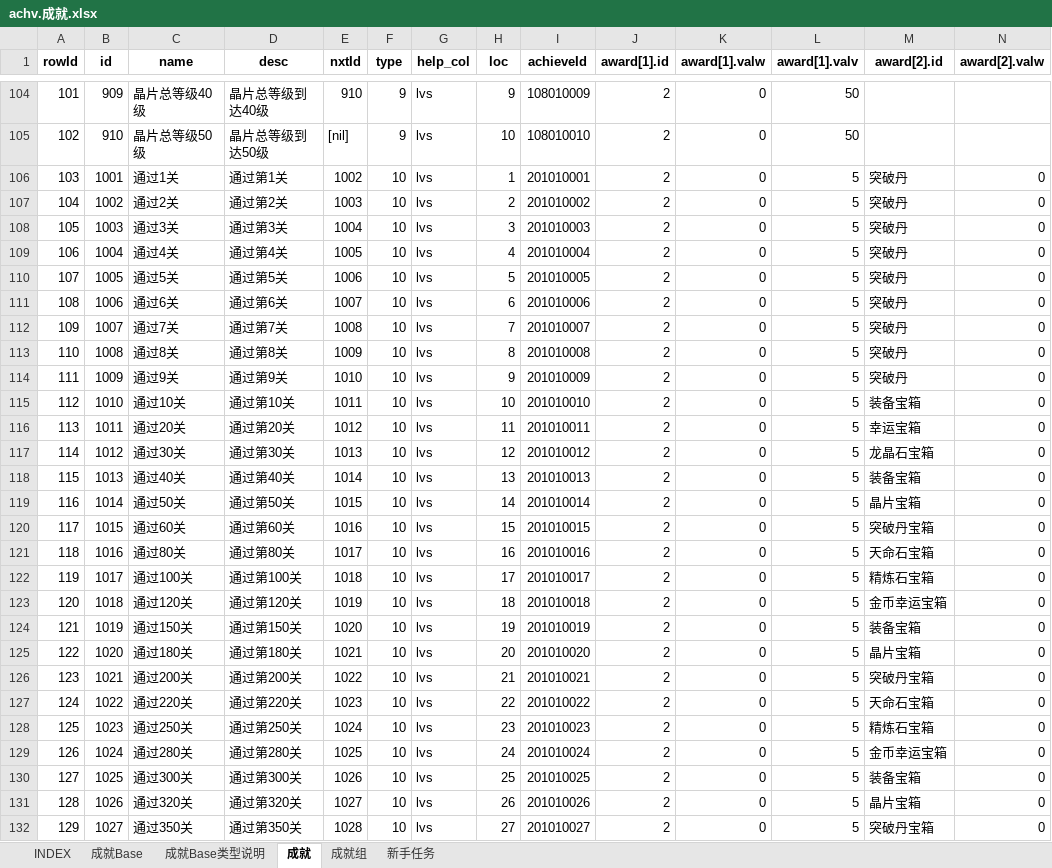
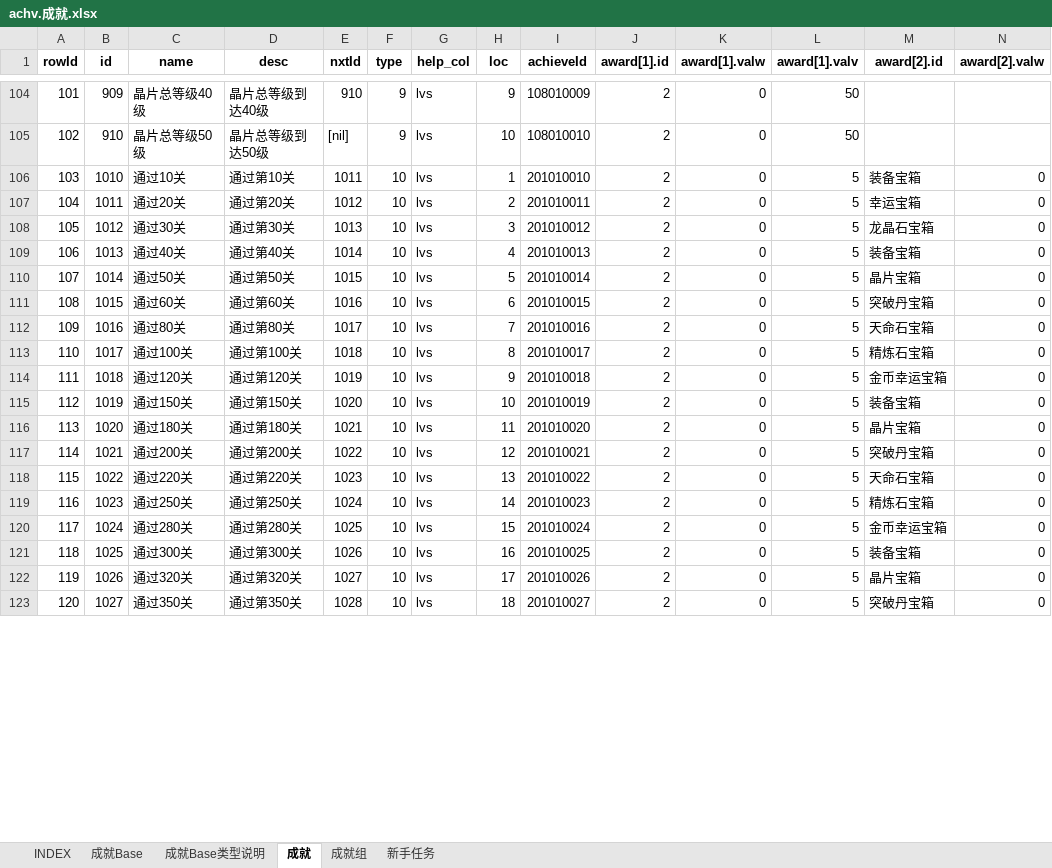
Before and after one commit to hataksumo/UIDesigner, an Excel workbook: Excel/achv.成就.xlsx, sheet 成就, drawn as a sheet; only a part is shown, gaps mark what is left out; values as stored, in another font and other column widths than the file's, no borders; removed rows and columns are numbered as before the commit, all else as after; rows hold the shown columns only; the diff covers the shown part only; the diff names each change by its address in the sheet, - before the commit and + after, or states it on an @@ line.

```diff
--- a/Excel/achv.成就.xlsx (sheet 成就)
+++ b/Excel/achv.成就.xlsx (sheet 成就)
-row 106: 103 | 1001 | 通过1关 | 通过第1关 | 1002 | 10 | lvs | 1 | 201010001 | 2 | 0 | 5 | 突破丹 | 0
-row 107: 104 | 1002 | 通过2关 | 通过第2关 | 1003 | 10 | lvs | 2 | 201010002 | 2 | 0 | 5 | 突破丹 | 0
-row 108: 105 | 1003 | 通过3关 | 通过第3关 | 1004 | 10 | lvs | 3 | 201010003 | 2 | 0 | 5 | 突破丹 | 0
-row 109: 106 | 1004 | 通过4关 | 通过第4关 | 1005 | 10 | lvs | 4 | 201010004 | 2 | 0 | 5 | 突破丹 | 0
-row 110: 107 | 1005 | 通过5关 | 通过第5关 | 1006 | 10 | lvs | 5 | 201010005 | 2 | 0 | 5 | 突破丹 | 0
-row 111: 108 | 1006 | 通过6关 | 通过第6关 | 1007 | 10 | lvs | 6 | 201010006 | 2 | 0 | 5 | 突破丹 | 0
-row 112: 109 | 1007 | 通过7关 | 通过第7关 | 1008 | 10 | lvs | 7 | 201010007 | 2 | 0 | 5 | 突破丹 | 0
-row 113: 110 | 1008 | 通过8关 | 通过第8关 | 1009 | 10 | lvs | 8 | 201010008 | 2 | 0 | 5 | 突破丹 | 0
-row 114: 111 | 1009 | 通过9关 | 通过第9关 | 1010 | 10 | lvs | 9 | 201010009 | 2 | 0 | 5 | 突破丹 | 0
@@ column A (rowId) renumbered from row 106 down @@
-H106 (loc): 10
+H106 (loc): 1
-H107 (loc): 11
+H107 (loc): 2
-H108 (loc): 12
+H108 (loc): 3
-H109 (loc): 13
+H109 (loc): 4
-H110 (loc): 14
+H110 (loc): 5
-H111 (loc): 15
+H111 (loc): 6
-H112 (loc): 16
+H112 (loc): 7
-H113 (loc): 17
+H113 (loc): 8
-H114 (loc): 18
+H114 (loc): 9
-H115 (loc): 19
+H115 (loc): 10
-H116 (loc): 20
+H116 (loc): 11
-H117 (loc): 21
+H117 (loc): 12
-H118 (loc): 22
+H118 (loc): 13
-H119 (loc): 23
+H119 (loc): 14
-H120 (loc): 24
+H120 (loc): 15
-H121 (loc): 25
+H121 (loc): 16
-H122 (loc): 26
+H122 (loc): 17
-H123 (loc): 27
+H123 (loc): 18
```
Also changed, not shown: 59 edited cells elsewhere in this sheet, sheet 成就Base, sheet 成就组, Excel/drop.掉落.xlsx, Excel/eqp.装备.xlsx, 3 other files.
